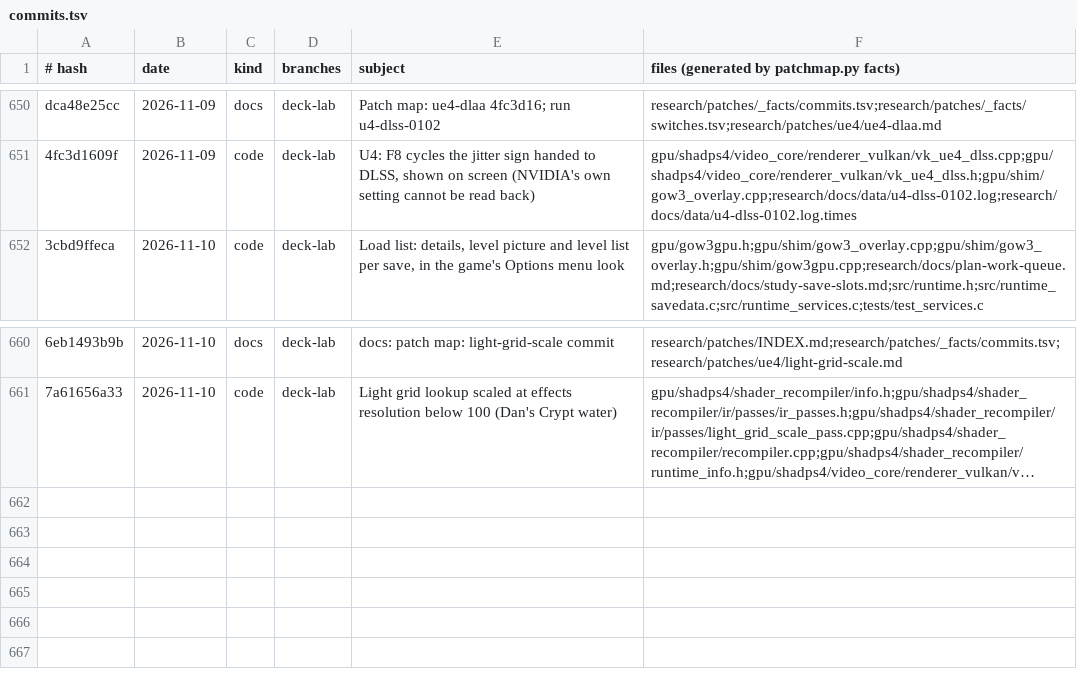
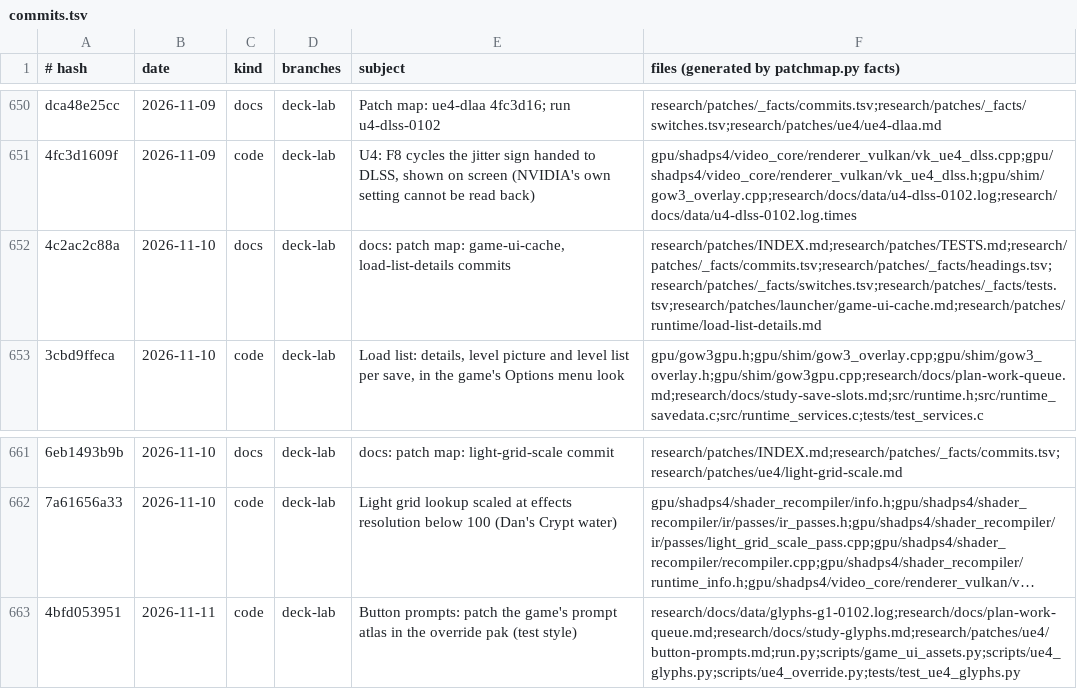
Before and after one commit to BevelTipDrip/medievil_2019_pc_port, a TSV file: research/patches/_facts/commits.tsv, drawn as a sheet; only a part is shown, gaps mark what is left out; long unchanged cells end in …; the diff names each change by its address in the sheet, - before the commit and + after, or states it on an @@ line.

```diff
--- a/research/patches/_facts/commits.tsv
+++ b/research/patches/_facts/commits.tsv
+row 652: 4c2ac2c88a | 2026-11-10 | docs | deck-lab | docs: patch map: game-ui-cache, load-list-details commits | research/patches/INDEX.md;research/patches/TESTS.md;research/patches/_facts/commits.tsv;research/patches/_facts/headings.tsv;research/patches/_facts/switches.tsv;research/patches/_facts/tests.tsv;research/patches/launcher/game-ui-cache.md;research/patches/runtime/load-list-details.md
+row 663: 4bfd053951 | 2026-11-11 | code | deck-lab | Button prompts: patch the game's prompt atlas in the override pak (test style) | research/docs/data/glyphs-g1-0102.log;research/docs/plan-work-queue.md;research/docs/study-glyphs.md;research/patches/ue4/button-prompts.md;run.py;scripts/game_ui_assets.py;scripts/ue4_glyphs.py;scripts/ue4_override.py;tests/test_ue4_glyphs.py
```
Also changed, not shown: research/patches/_facts/headings.tsv, research/patches/_facts/tests.tsv, 3 other files.
